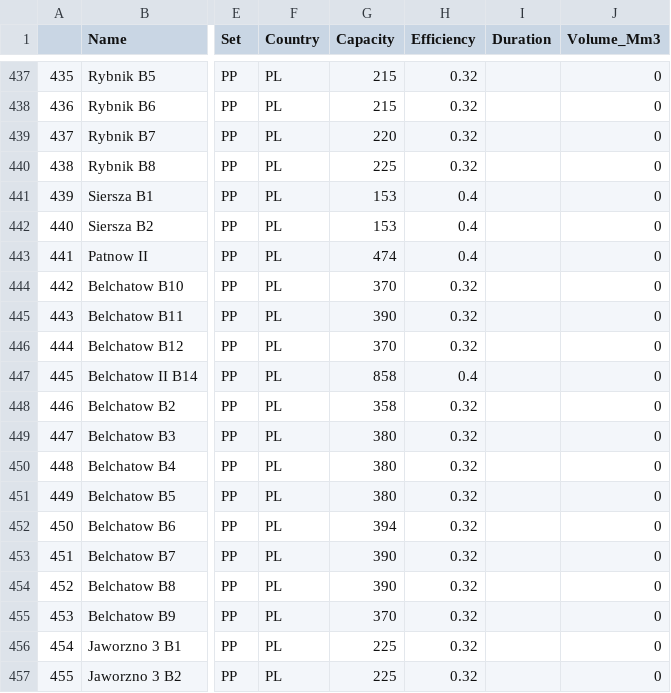
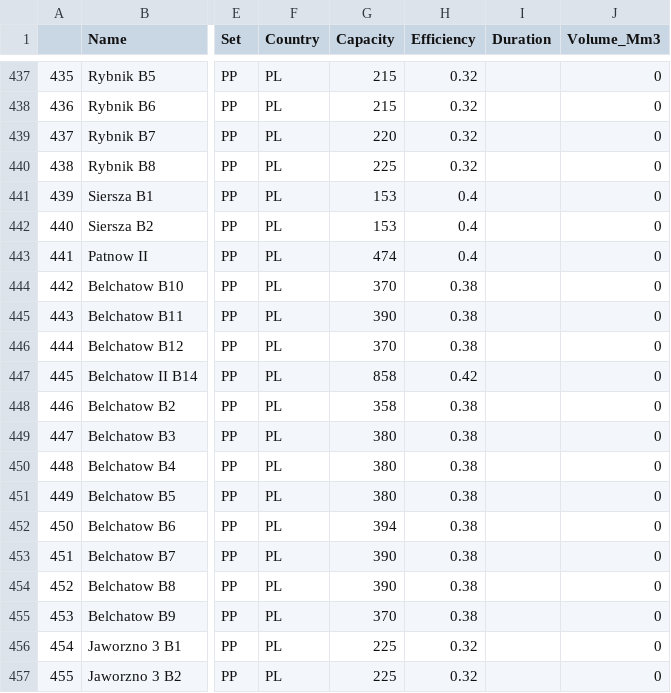
Before and after one commit to open-energy-transition/Ember-Flexibility-Study, a CSV file: data/custom_powerplants.csv, drawn as a sheet; only a part is shown, gaps mark what is left out; the diff covers the shown part only; the diff names each change by its address in the sheet, - before the commit and + after, or states it on an @@ line.

```diff
--- a/data/custom_powerplants.csv
+++ b/data/custom_powerplants.csv
-H444:H446 (Efficiency): 0.32
+H444:H446 (Efficiency): 0.38
-H447 (Efficiency): 0.4
+H447 (Efficiency): 0.42
-H448:H455 (Efficiency): 0.32
+H448:H455 (Efficiency): 0.38
```
Also changed, not shown: 25 edited cells elsewhere in this file.
